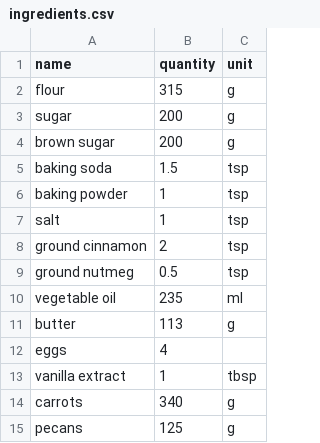
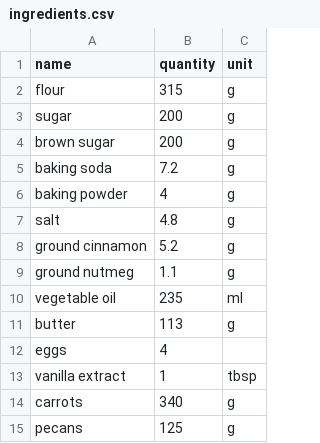
Before and after one commit to alechouse97/recipe-helper, a CSV file: recipes/carrot-cake/ingredients.csv, drawn as a sheet.

Commit message:
update carrot cake ingredients

```diff
--- a/recipes/carrot-cake/ingredients.csv
+++ b/recipes/carrot-cake/ingredients.csv
@@ -4,7 +4,7 @@ sugar,200,g
 brown sugar,200,g
-baking soda,1.5,tsp
-baking powder,1,tsp
-salt,1,tsp
-ground cinnamon,2,tsp
-ground nutmeg,0.5,tsp
+baking soda,7.2,g
+baking powder,4,g
+salt,4.8,g
+ground cinnamon,5.2,g
+ground nutmeg,1.1,g
 vegetable oil,235,ml
```
Also changed, not shown: 1 other file.
